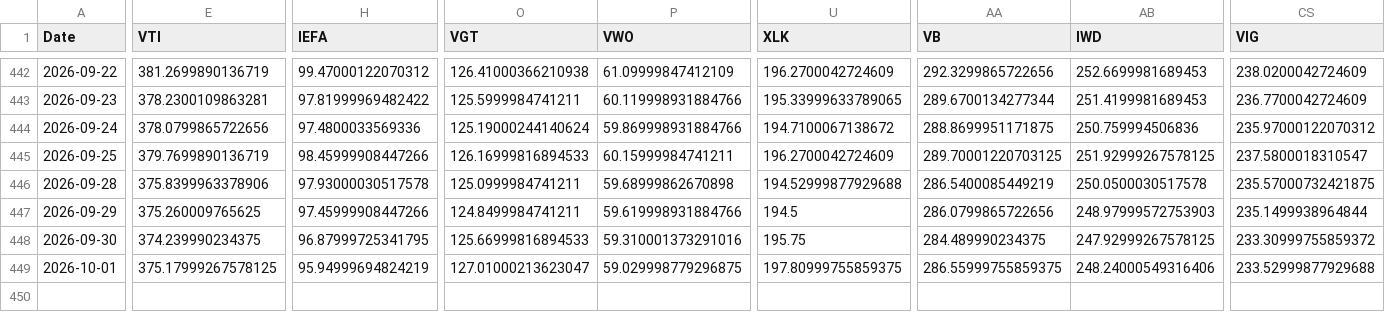
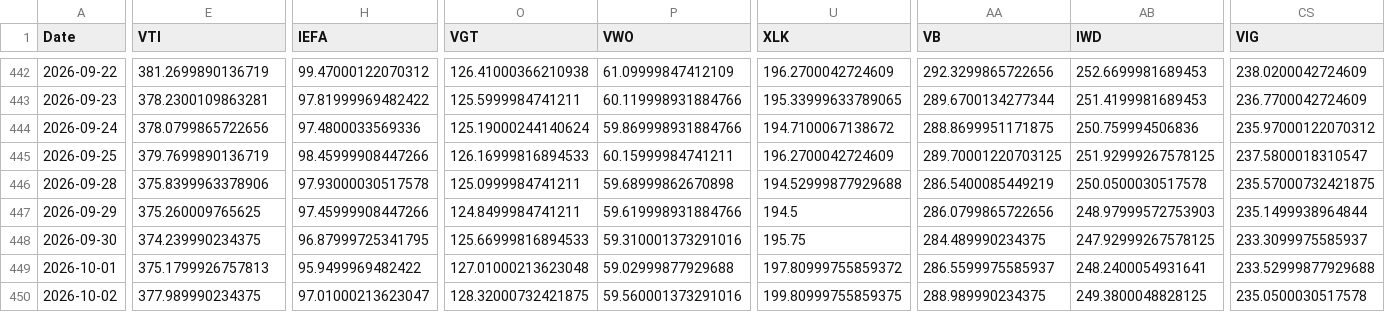
Before and after one commit to chordiaprovit/smart_portfolio_bot_local_ai, a CSV file: data/etf_prices_converted.csv, drawn as a sheet; only a part is shown, gaps mark what is left out; rows hold the shown columns only; the diff covers the shown part only; the diff names each change by its address in the sheet, - before the commit and + after, or states it on an @@ line.

```diff
--- a/data/etf_prices_converted.csv
+++ b/data/etf_prices_converted.csv
-CS448 (VIG): 233.30999755859372
+CS448 (VIG): 233.3099975585937
-E449 (VTI): 375.17999267578125
+E449 (VTI): 375.1799926757813
-H449 (IEFA): 95.94999694824219
+H449 (IEFA): 95.9499969482422
-O449 (VGT): 127.01000213623047
+O449 (VGT): 127.01000213623048
-P449 (VWO): 59.029998779296875
+P449 (VWO): 59.02999877929688
-U449 (XLK): 197.80999755859375
+U449 (XLK): 197.80999755859372
-AA449 (VB): 286.55999755859375
+AA449 (VB): 286.5599975585937
-AB449 (IWD): 248.24000549316406
+AB449 (IWD): 248.2400054931641
+row 450: 2026-10-02 | 377.989990234375 | 97.01000213623047 | 128.32000732421875 | 59.560001373291016 | 199.80999755859375 | 288.989990234375 | 249.3800048828125 | 235.0500030517578
```
Also changed, not shown: 12 edited cells elsewhere in this file.
